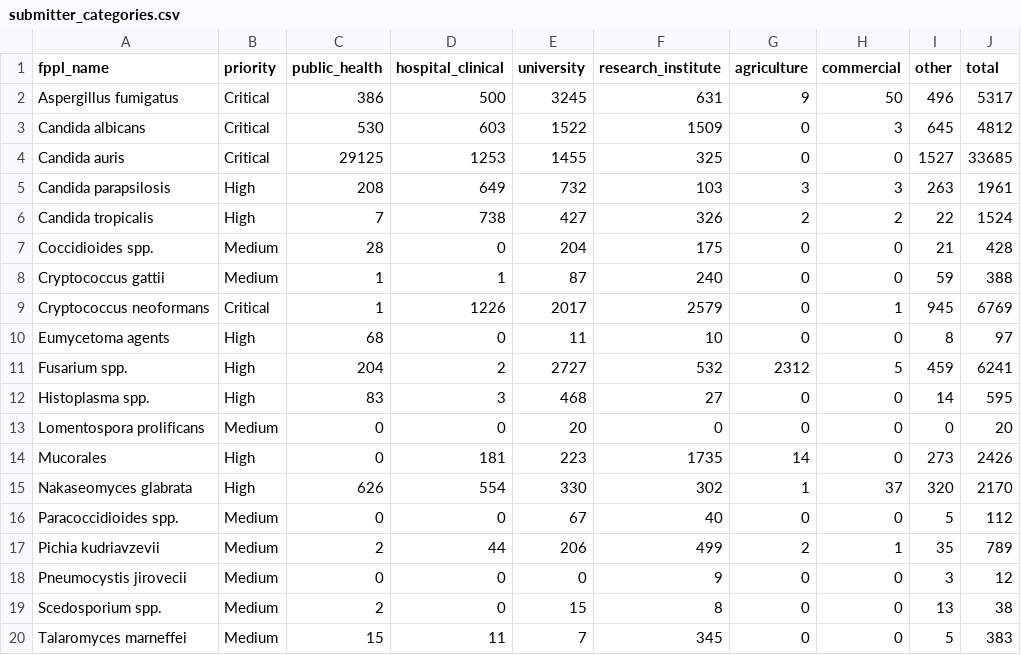
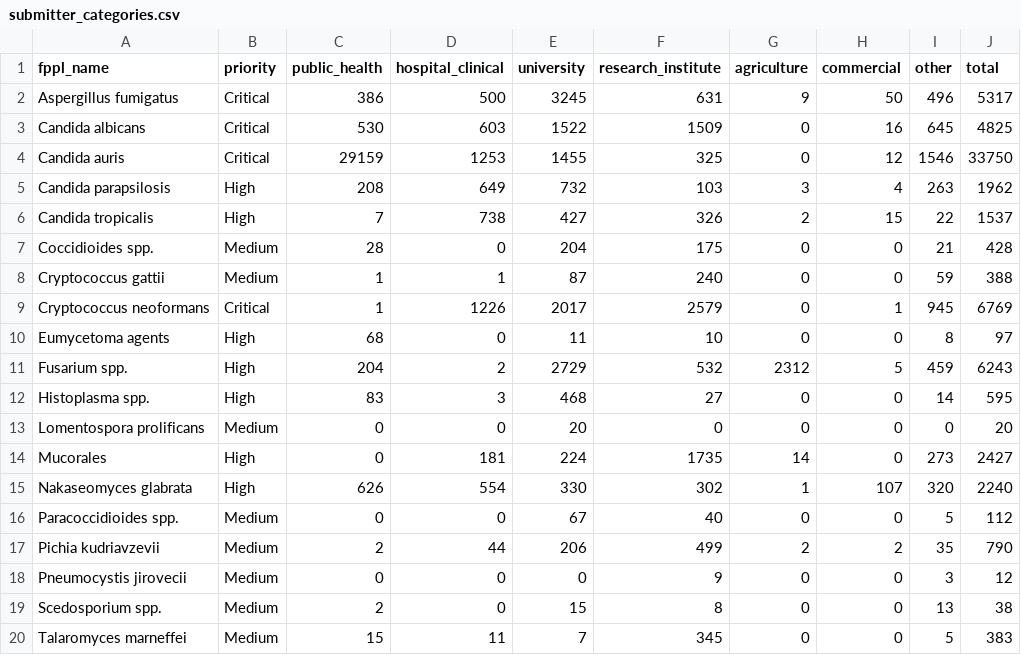
Before and after one commit to happykhan/fungiwatch, a CSV file: build/submitter_categories.csv, drawn as a sheet.

Commit message:
chore: daily data update 2026-10-18 —  18 files changed, 8603 insertions(+), 167 deletions(-)

```diff
--- a/build/submitter_categories.csv
+++ b/build/submitter_categories.csv
@@ -2,6 +2,6 @@ fppl_name,priority,public_health,hospital_clinical,university,research_institute
 Aspergillus fumigatus,Critical,386,500,3245,631,9,50,496,5317
-Candida albicans,Critical,530,603,1522,1509,0,3,645,4812
-Candida auris,Critical,29125,1253,1455,325,0,0,1527,33685
-Candida parapsilosis,High,208,649,732,103,3,3,263,1961
-Candida tropicalis,High,7,738,427,326,2,2,22,1524
+Candida albicans,Critical,530,603,1522,1509,0,16,645,4825
+Candida auris,Critical,29159,1253,1455,325,0,12,1546,33750
+Candida parapsilosis,High,208,649,732,103,3,4,263,1962
+Candida tropicalis,High,7,738,427,326,2,15,22,1537
 Coccidioides spp.,Medium,28,0,204,175,0,0,21,428
@@ -10,9 +10,9 @@ Cryptococcus neoformans,Critical,1,1226,2017,2579,0,1,945,6769
 Eumycetoma agents,High,68,0,11,10,0,0,8,97
-Fusarium spp.,High,204,2,2727,532,2312,5,459,6241
+Fusarium spp.,High,204,2,2729,532,2312,5,459,6243
 Histoplasma spp.,High,83,3,468,27,0,0,14,595
 Lomentospora prolificans,Medium,0,0,20,0,0,0,0,20
-Mucorales,High,0,181,223,1735,14,0,273,2426
-Nakaseomyces glabrata,High,626,554,330,302,1,37,320,2170
+Mucorales,High,0,181,224,1735,14,0,273,2427
+Nakaseomyces glabrata,High,626,554,330,302,1,107,320,2240
 Paracoccidioides spp.,Medium,0,0,67,40,0,0,5,112
-Pichia kudriavzevii,Medium,2,44,206,499,2,1,35,789
+Pichia kudriavzevii,Medium,2,44,206,499,2,2,35,790
 Pneumocystis jirovecii,Medium,0,0,0,9,0,0,3,12
```
Also changed, not shown: build/host_categories.csv, build/submitters.csv, 15 other files.
